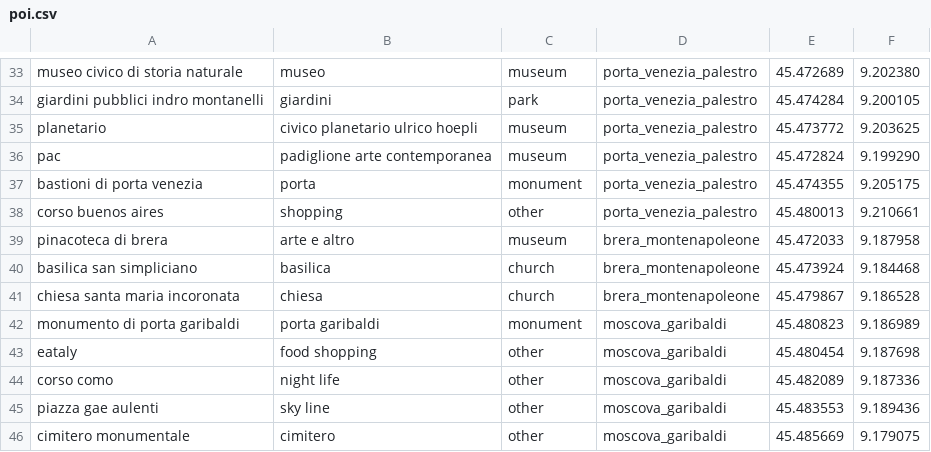
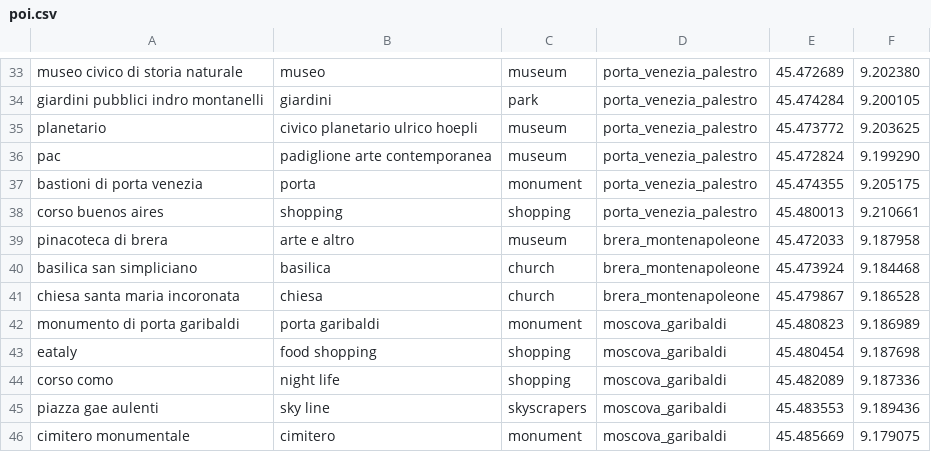
Before and after one commit to mtthss/stay-milano, a CSV file: StayMilano/assets/poi.csv, drawn as a sheet; only a part is shown, gaps mark what is left out; the diff covers the shown part only.

```diff
--- a/StayMilano/assets/poi.csv
+++ b/StayMilano/assets/poi.csv
@@ -37,3 +37,3 @@ pac,padiglione arte contemporanea, museum,porta_venezia_palestro,45.472824, 9.19
 bastioni di porta venezia, porta, monument,porta_venezia_palestro,45.474355, 9.205175
-corso buenos aires,shopping, other,porta_venezia_palestro,45.480013, 9.210661
+corso buenos aires,shopping, shopping,porta_venezia_palestro,45.480013, 9.210661
 pinacoteca di brera,arte e altro, museum,brera_montenapoleone,45.472033, 9.187958
@@ -42,5 +42,5 @@ chiesa santa maria incoronata, chiesa,church,brera_montenapoleone,45.479867, 9.1
 monumento di porta garibaldi, porta garibaldi, monument,moscova_garibaldi,45.480823, 9.186989
-eataly,food shopping, other,moscova_garibaldi,45.480454, 9.187698
-corso como, night life, other,moscova_garibaldi,45.482089, 9.187336
-piazza gae aulenti, sky line,other,moscova_garibaldi,45.483553, 9.189436
-cimitero monumentale,cimitero,other,moscova_garibaldi,45.485669, 9.179075
+eataly,food shopping,shopping,moscova_garibaldi,45.480454, 9.187698
+corso como, night life,shopping,moscova_garibaldi,45.482089, 9.187336
+piazza gae aulenti, sky line,skyscrapers,moscova_garibaldi,45.483553, 9.189436
+cimitero monumentale,cimitero,monument,moscova_garibaldi,45.485669, 9.179075
```
Also changed, not shown: 14 edited cells elsewhere in this file.
